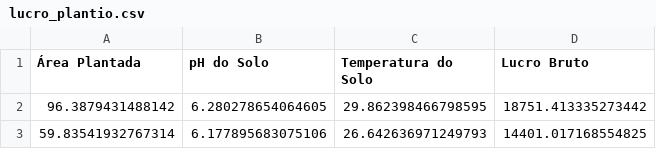
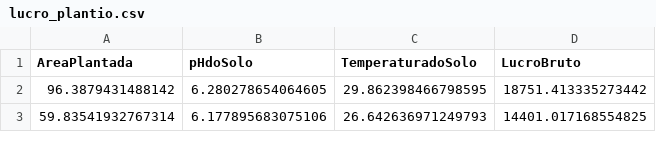
Before and after one commit to allanspadini/vertex, a CSV file: dados/lucro_plantio.csv, drawn as a sheet; only a part is shown.

Commit message:
Add files via upload

```diff
--- a/dados/lucro_plantio.csv
+++ b/dados/lucro_plantio.csv
@@ -1,2 +1,2 @@
-Área Plantada,pH do Solo,Temperatura do Solo,Lucro Bruto
+AreaPlantada,pHdoSolo,TemperaturadoSolo,LucroBruto
 96.3879431488142,6.280278654064605,29.862398466798595,18751.413335273442
```
